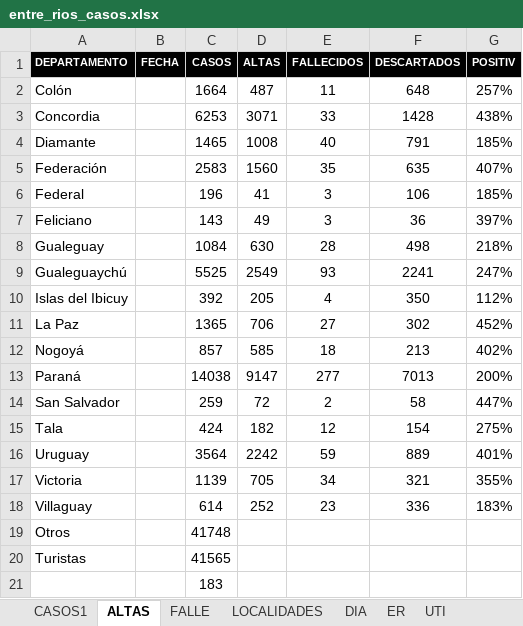
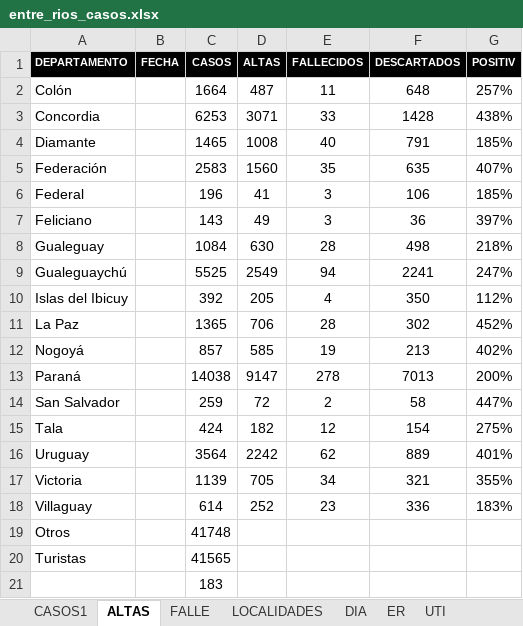
Before and after one commit to GIBD/covid, an Excel workbook: data/entre_rios_casos.xlsx, sheet ALTAS, drawn as a sheet; values as stored, in another font and other column widths than the file's, no borders; the diff names each change by its address in the sheet, - before the commit and + after, or states it on an @@ line.

```diff
--- a/data/entre_rios_casos.xlsx (sheet ALTAS)
+++ b/data/entre_rios_casos.xlsx (sheet ALTAS)
-E9 (FALLECIDOS): 93
+E9 (FALLECIDOS): 94
-E11 (FALLECIDOS): 27
+E11 (FALLECIDOS): 28
-E12 (FALLECIDOS): 18
+E12 (FALLECIDOS): 19
-E13 (FALLECIDOS): 277
+E13 (FALLECIDOS): 278
-E16 (FALLECIDOS): 59
+E16 (FALLECIDOS): 62
```
Also changed, not shown: sheet CASOS1, sheet FALLE, sheet ER, data/argentina.xlsx.
